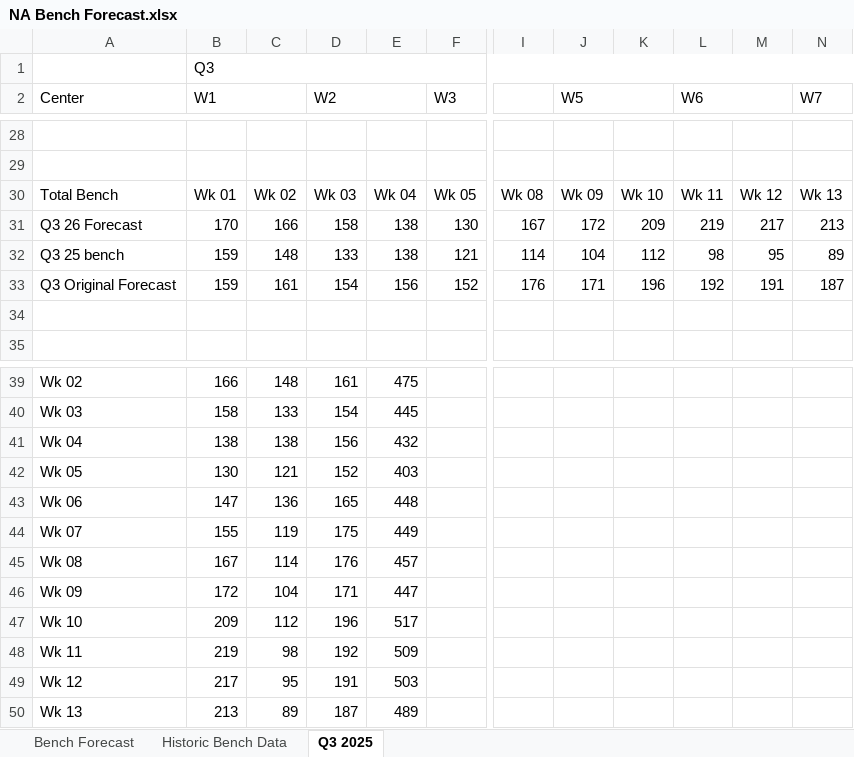
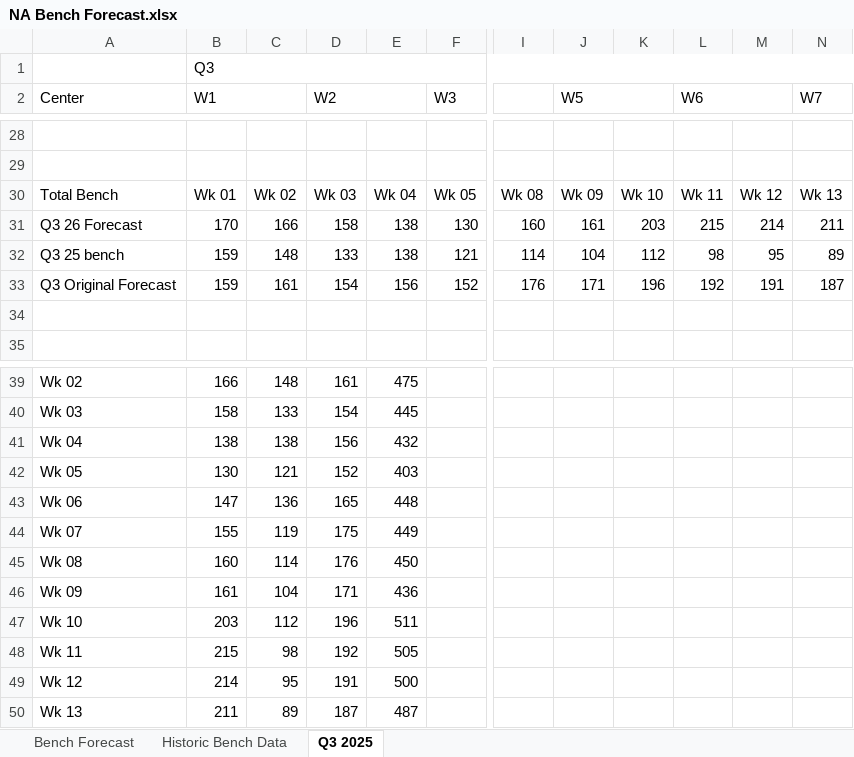
Before and after one commit to jaironaranjo-sudo/bench-forecast-dashboard, an Excel workbook: NA Bench Forecast.xlsx, sheet Q3 2025, drawn as a sheet; only a part is shown, gaps mark what is left out; values as stored, in another font and other column widths than the file's, no cell formats; charts and pictures not drawn; the diff names each change by its address in the sheet, - before the commit and + after, or states it on an @@ line.

```diff
--- a/NA Bench Forecast.xlsx (sheet Q3 2025)
+++ b/NA Bench Forecast.xlsx (sheet Q3 2025)
-I31: 167
+I31: 160
-J31 (W5): 172
+J31 (W5): 161
-K31: 209
+K31: 203
-L31 (W6): 219
+L31 (W6): 215
-M31: 217
+M31: 214
-N31 (W7): 213
+N31 (W7): 211
-B45 (W1): 167
+B45 (W1): 160
-E45: 457
+E45: 450
-B46 (W1): 172
+B46 (W1): 161
-E46: 447
+E46: 436
-B47 (W1): 209
+B47 (W1): 203
-E47: 517
+E47: 511
-B48 (W1): 219
+B48 (W1): 215
-E48: 509
+E48: 505
-B49 (W1): 217
+B49 (W1): 214
-E49: 503
+E49: 500
-B50 (W1): 213
+B50 (W1): 211
-E50: 489
+E50: 487
```
Also changed, not shown: sheet Bench Forecast, cell formats, charts or pictures, 1 other file.
